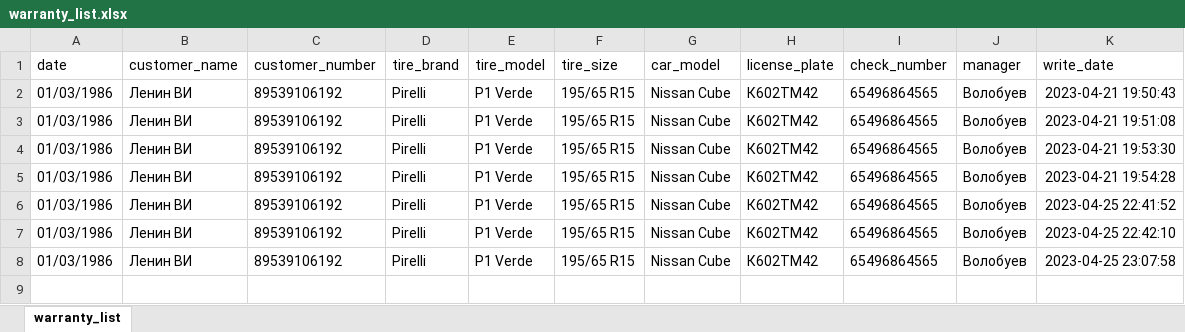
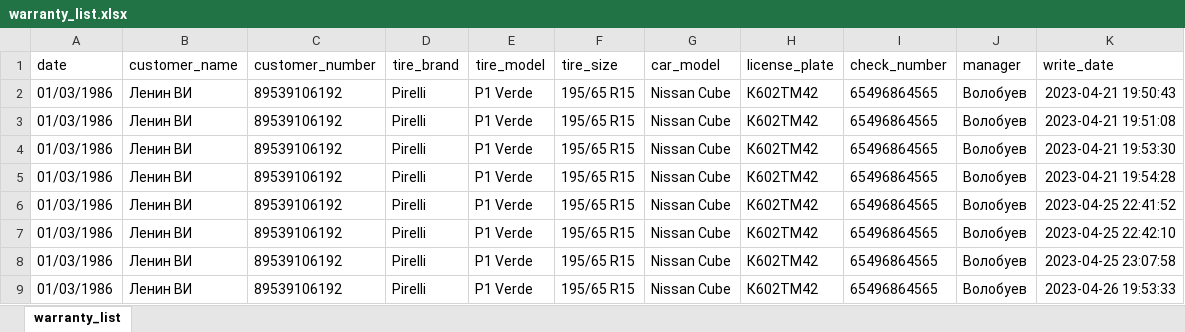
Before and after one commit to Ganzolder/autogik_free_monty, an Excel workbook: base/warranty_list.xlsx, sheet warranty_list, drawn as a sheet; values as stored, in another font and other column widths than the file's, no borders; the diff names each change by its address in the sheet, - before the commit and + after, or states it on an @@ line.

```diff
--- a/base/warranty_list.xlsx (sheet warranty_list)
+++ b/base/warranty_list.xlsx (sheet warranty_list)
+row 9: 01/03/1986 | Ленин ВИ | 89539106192 | Pirelli | P1 Verde | 195/65 R15 | Nissan Сube | К602ТМ42 | 65496864565 | Волобуев | 2023-04-26 19:53:33
```
Also changed, not shown: 2 other files.
